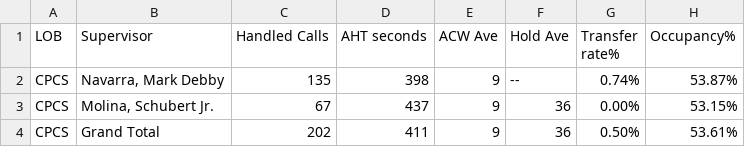
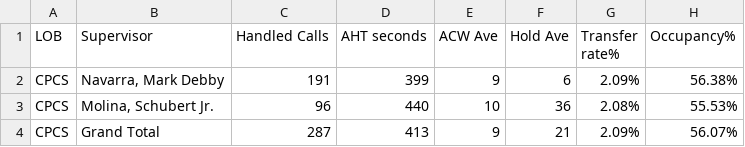
Before and after one commit to mosaicphl/CPCSAHTinterval, a CSV file: cpcsAHT.csv, drawn as a sheet.

```diff
--- a/cpcsAHT.csv
+++ b/cpcsAHT.csv
@@ -1,4 +1,4 @@
 LOB,Supervisor,Handled Calls ,AHT seconds,ACW Ave,Hold Ave,Transfer rate%,Occupancy%
-CPCS,"Navarra, Mark Debby",135,398,9,--,0.74%,53.87%
-CPCS,"Molina, Schubert Jr.",67,437,9,36,0.00%,53.15%
-CPCS,Grand Total,202,411,9,36,0.50%,53.61%
+CPCS,"Navarra, Mark Debby",191,399,9,6,2.09%,56.38%
+CPCS,"Molina, Schubert Jr.",96,440,10,36,2.08%,55.53%
+CPCS,Grand Total,287,413,9,21,2.09%,56.07%
```
Also changed, not shown: cpcs.csv.
